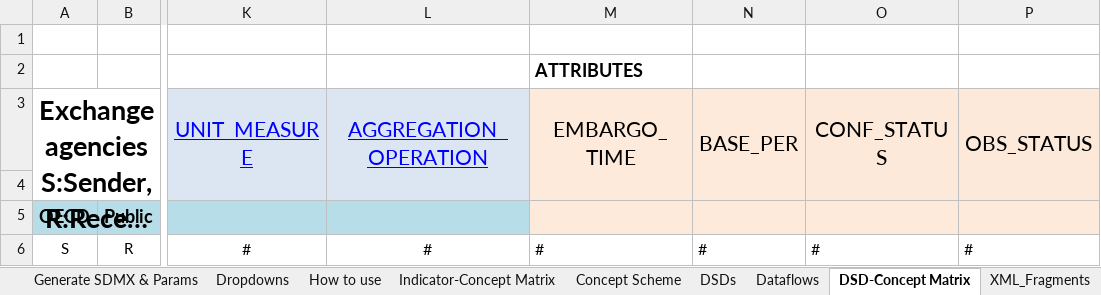
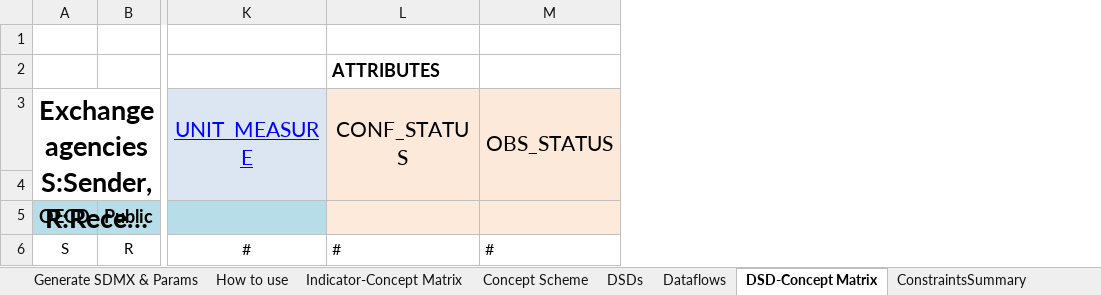
Before and after one commit to OECDSTD/sdmx-matrix-generator, an Excel workbook: Generic DSD Matrix SDMXML generator.xlsm, sheet DSD-Concept Matrix, drawn as a sheet; only a part is shown, gaps mark what is left out; long unchanged cells end in …; values as stored, in another font and other column widths than the file's, no borders; conditional formats not drawn; removed rows and columns are numbered as before the commit, all else as after; the diff names each change by its address in the sheet, - before the commit and + after, or states it on an @@ line.

```diff
--- a/Generic DSD Matrix SDMXML generator.xlsm (sheet DSD-Concept Matrix)
+++ b/Generic DSD Matrix SDMXML generator.xlsm (sheet DSD-Concept Matrix)
@@ sheet tab hidden: Dropdowns @@
@@ sheet tab hidden: XML_Fragments @@
-column L (AGGREGATION_OPERATION), row 6: #
-column M (EMBARGO_TIME), row 2: ATTRIBUTES; row 6: #
-column N (BASE_PER), row 6: #
-L2 (CONF_STATUS): (empty)
+L2 (CONF_STATUS): ATTRIBUTES
```
Also changed, not shown: sheet Concept Scheme, sheet Indicator-Concept Matrix, sheet CL_OBS_STATUS, sheet Generate SDMX & Params, sheet CL_FREQ, other sheet tabs.
